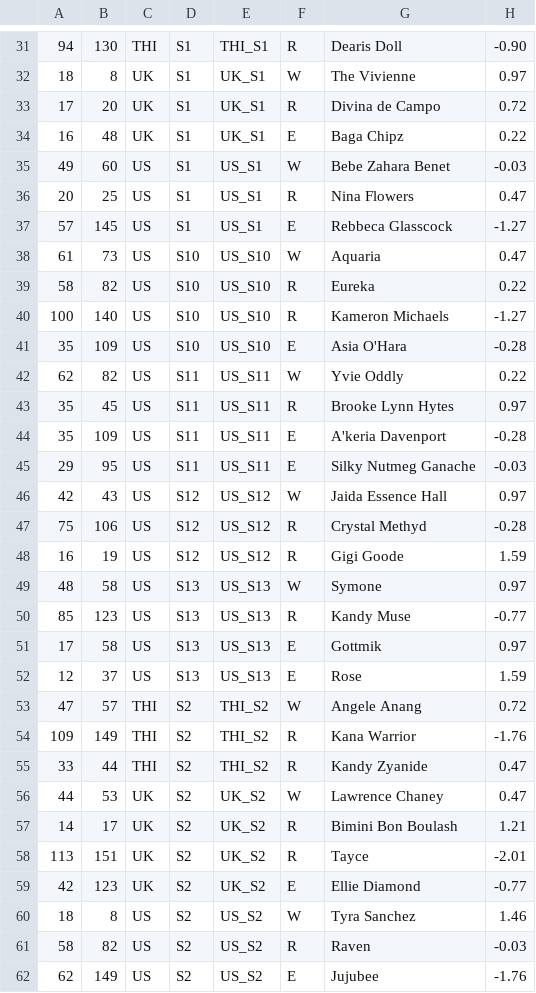
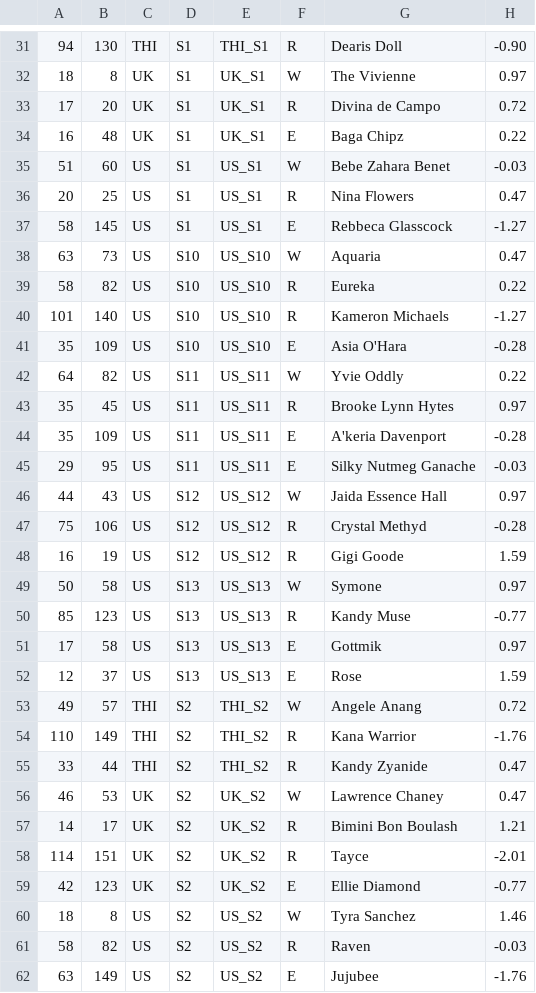
Before and after one commit to AGR-Yes/RuPauls-Drag-Race-Finalists, a CSV file: data/finalists.csv, drawn as a sheet; only a part is shown, gaps mark what is left out; the diff covers the shown part only; the diff names each change by its address in the sheet, - before the commit and + after, or states it on an @@ line.

```diff
--- a/data/finalists.csv
+++ b/data/finalists.csv
-A35: 49
+A35: 51
-A37: 57
+A37: 58
-A38: 61
+A38: 63
-A40: 100
+A40: 101
-A42: 62
+A42: 64
-A46: 42
+A46: 44
-A49: 48
+A49: 50
-A53: 47
+A53: 49
-A54: 109
+A54: 110
-A56: 44
+A56: 46
-A58: 113
+A58: 114
-A62: 62
+A62: 63
```
Also changed, not shown: 47 edited cells elsewhere in this file, 1 other file.
